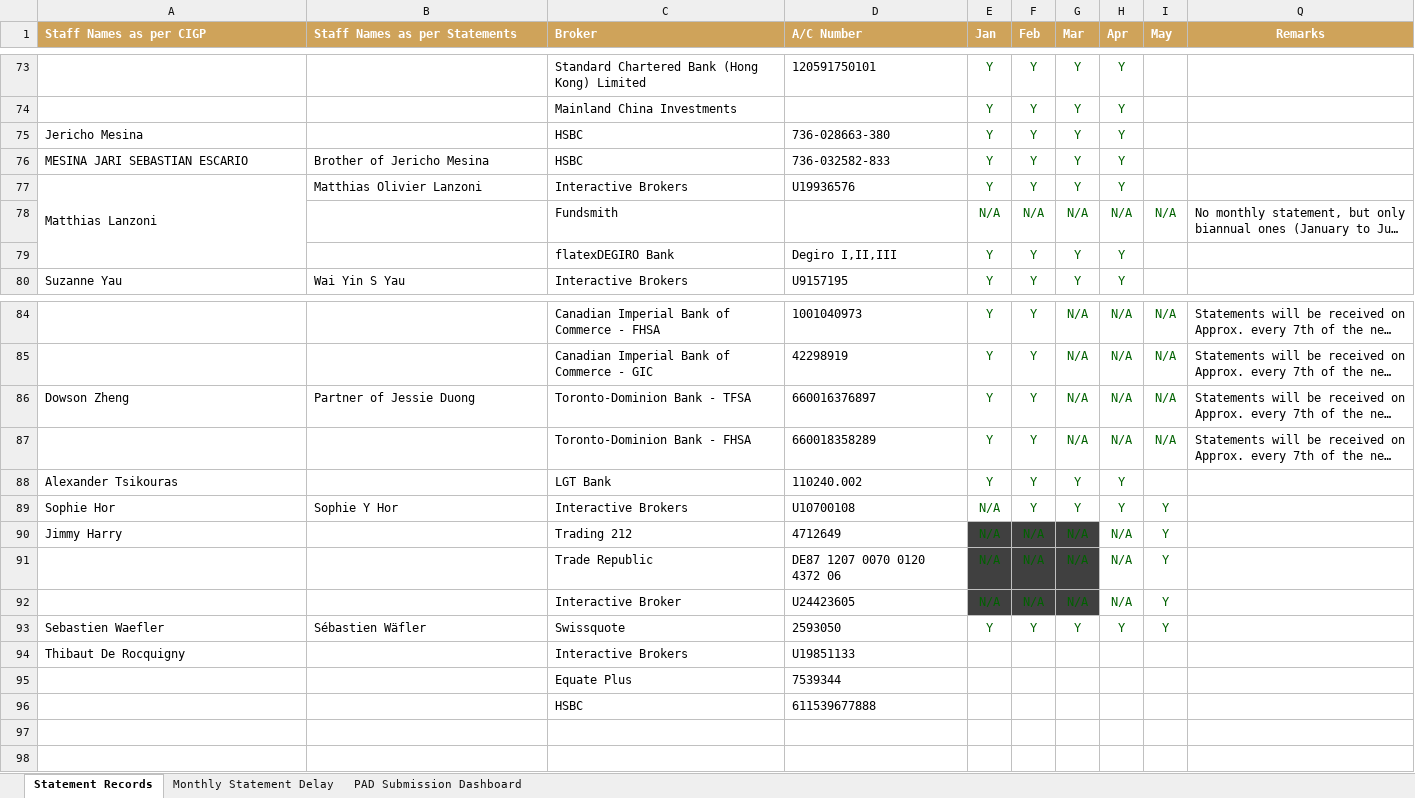
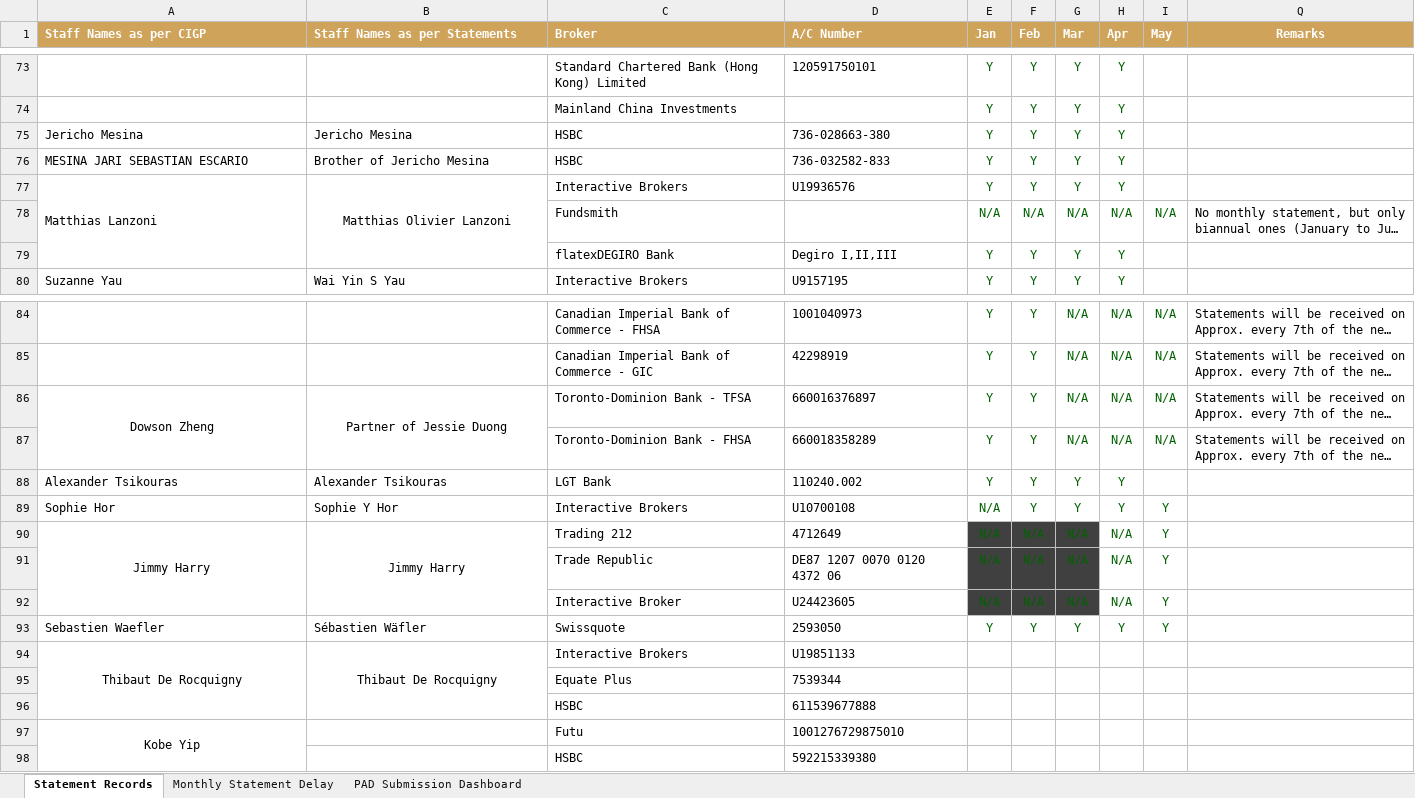
Before and after one commit to KateZhang-cigp/PAD_Automation, an Excel workbook: 2026 PAD statements submission tracker.xlsx, sheet Statement Records, drawn as a sheet; only a part is shown, gaps mark what is left out; long unchanged cells end in …; values as stored, in another font and other column widths than the file's, no borders; the diff names each change by its address in the sheet, - before the commit and + after, or states it on an @@ line.

```diff
--- a/2026 PAD statements submission tracker.xlsx (sheet Statement Records)
+++ b/2026 PAD statements submission tracker.xlsx (sheet Statement Records)
-B75 (Staff Names as per Statements): (empty)
+B75 (Staff Names as per Statements): Jericho Mesina
-B77 alignment: left
+B77 alignment: center
+B77:B79 merged
-A86:B86 alignment: left
+A86:B86 alignment: center
+A86:A87 merged
+B86:B87 merged
-B88 (Staff Names as per Statements): (empty)
+B88 (Staff Names as per Statements): Alexander Tsikouras
-A90 alignment: left
+A90 alignment: center
+A90:A92 merged
-B90 (Staff Names as per Statements): (empty)
+B90 (Staff Names as per Statements): Jimmy Harry
+B90:B92 merged
-A94 alignment: left
+A94 alignment: center
+A94:A96 merged
-B94 (Staff Names as per Statements): (empty)
+B94 (Staff Names as per Statements): Thibaut De Rocquigny
+B94:B96 merged
+row 97: Kobe Yip |  | Futu | 1001276729875010
+row 98:  |  | HSBC | 592215339380
```
Also changed, not shown: sheet Monthly Statement Delay, HSBC_Files/HSBC_trades.xlsx, IBKR_Files/IBKR_trades.xlsx, 15 other files.
